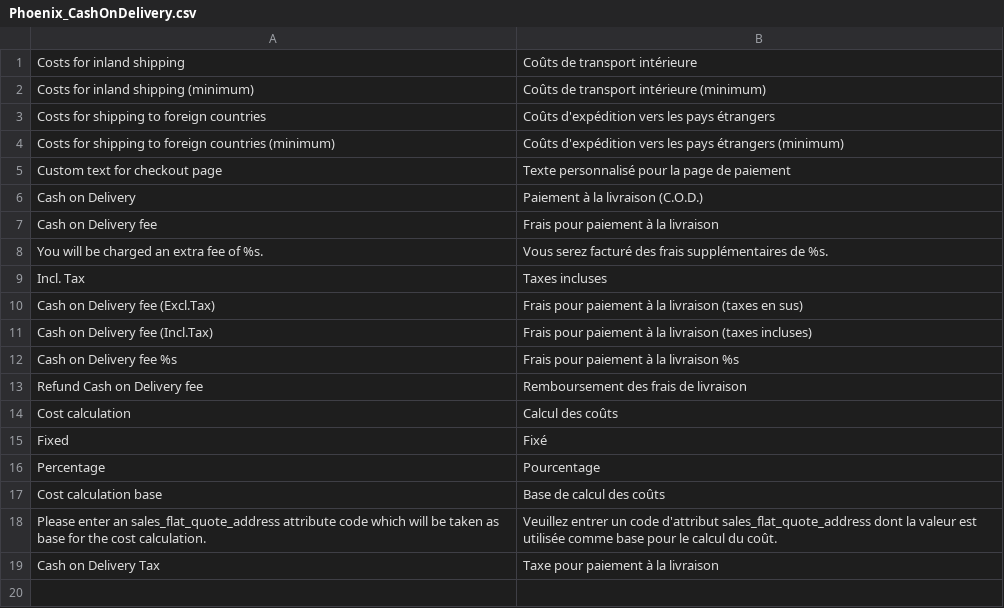
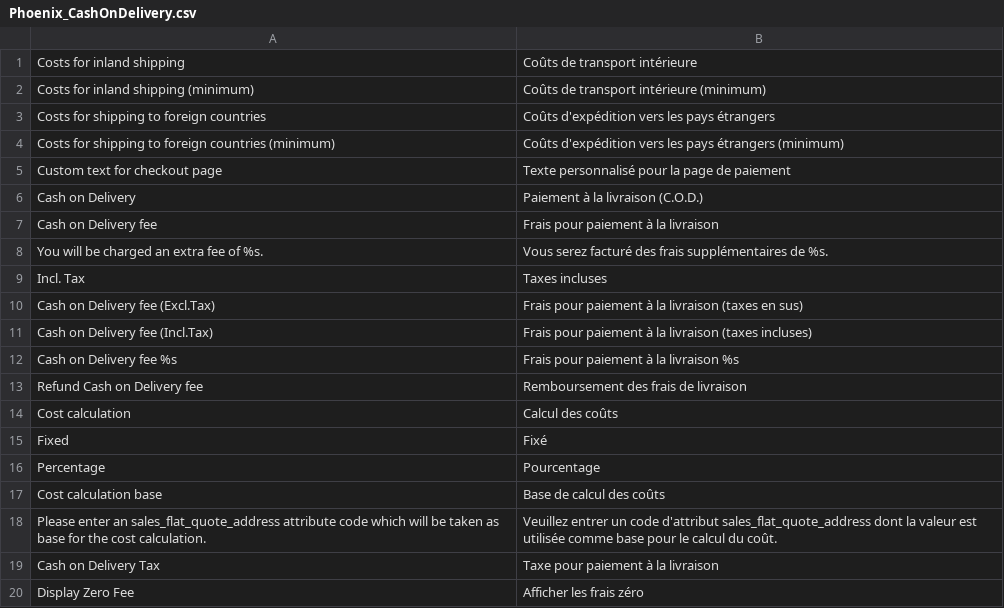
Before and after one commit to PHOENIX-MEDIA/Magento-CashOnDelivery, a CSV file: app/locale/fr_FR/Phoenix_CashOnDelivery.csv, drawn as a sheet; the diff names each change by its address in the sheet, - before the commit and + after, or states it on an @@ line.

```diff
--- a/app/locale/fr_FR/Phoenix_CashOnDelivery.csv
+++ b/app/locale/fr_FR/Phoenix_CashOnDelivery.csv
+row 20: Display Zero Fee | Afficher les frais zéro
```
Also changed, not shown: 4 other files.
